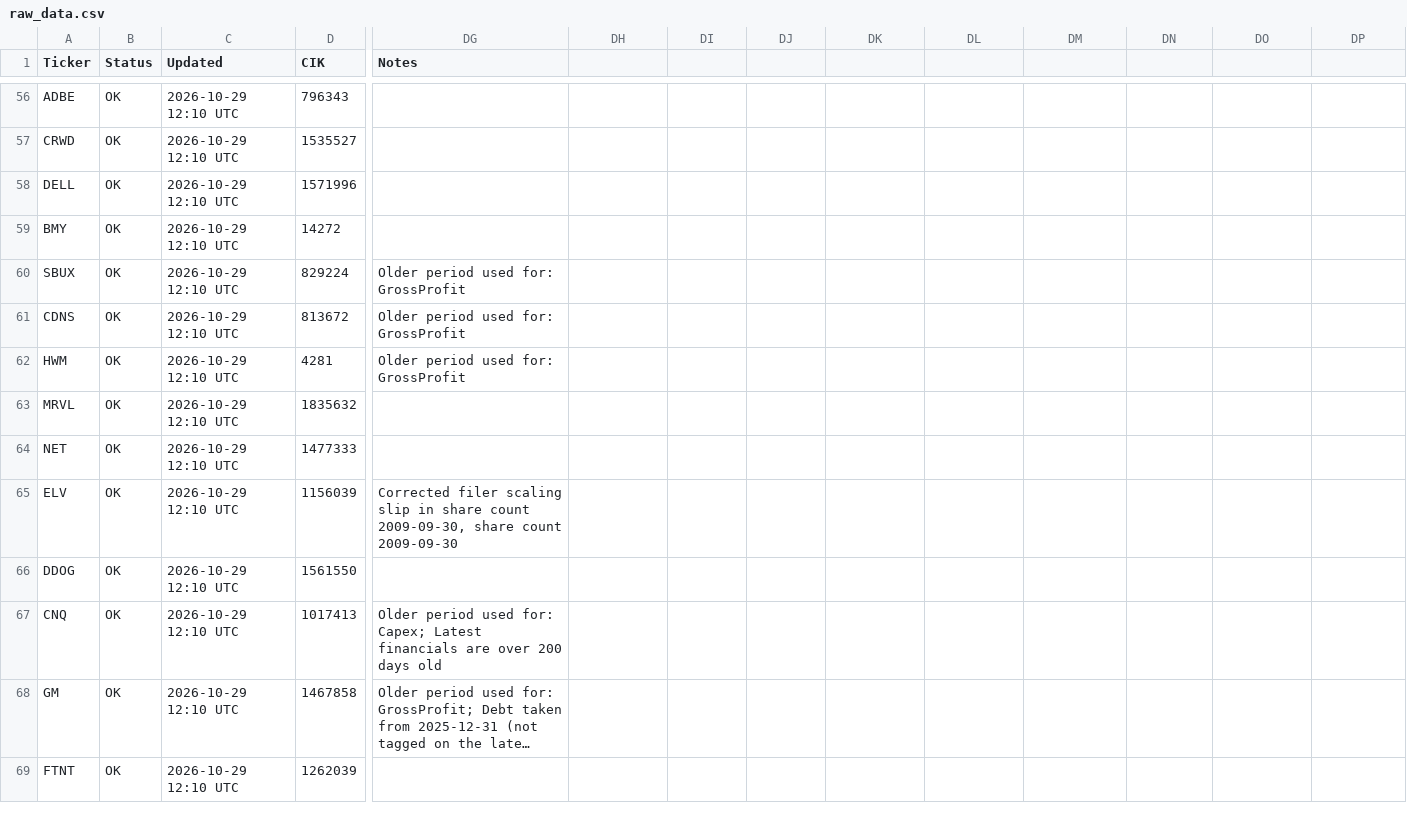
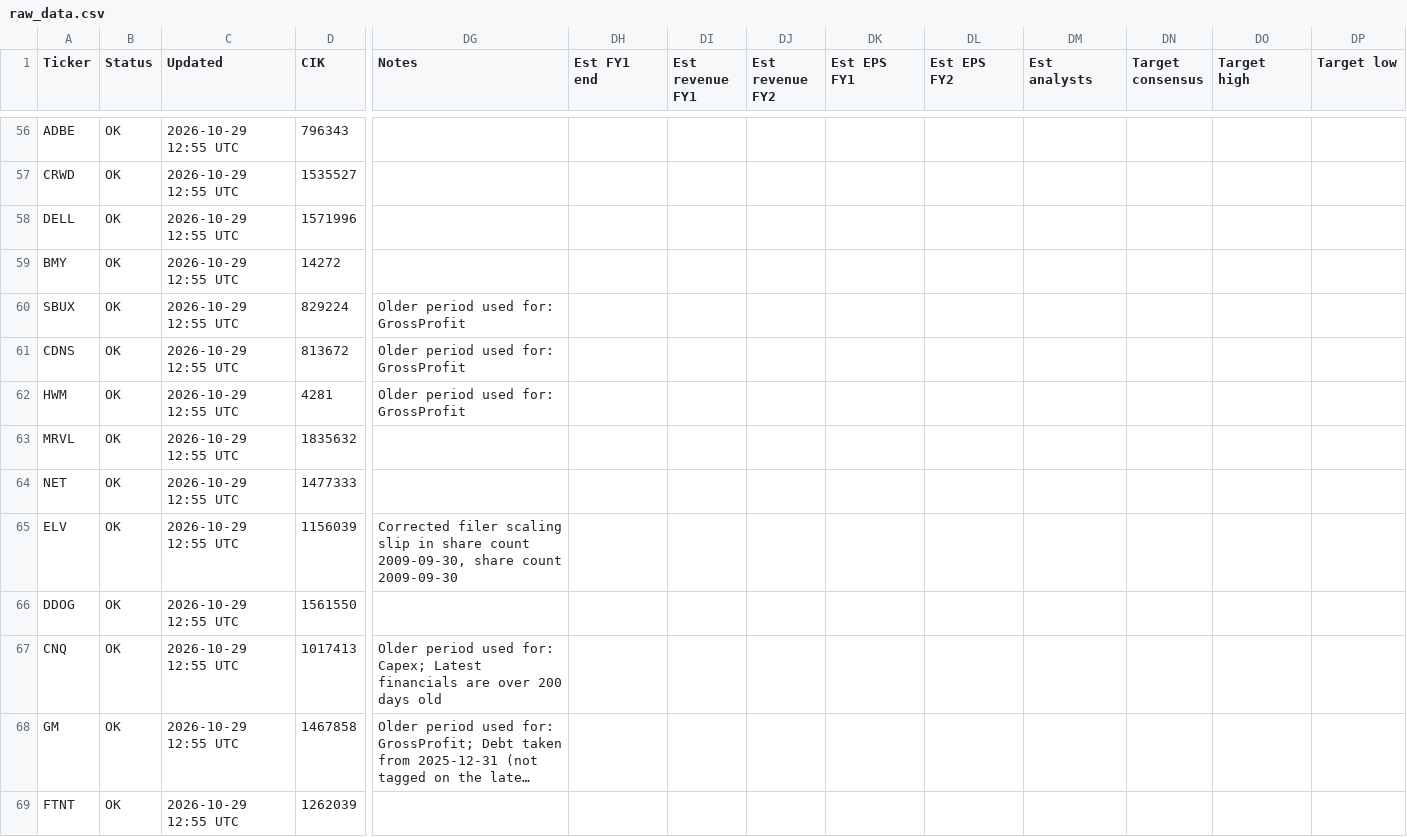
Before and after one commit to User1001-web/stock-valuation-data, a CSV file: data/raw_data.csv, drawn as a sheet; only a part is shown, gaps mark what is left out; long unchanged cells end in …; the diff covers the shown part only; the diff names each change by its address in the sheet, - before the commit and + after, or states it on an @@ line.

```diff
--- a/data/raw_data.csv
+++ b/data/raw_data.csv
-DH1: (empty)
+DH1: Est FY1 end
-DI1: (empty)
+DI1: Est revenue FY1
-DJ1: (empty)
+DJ1: Est revenue FY2
-DK1: (empty)
+DK1: Est EPS FY1
-DL1: (empty)
+DL1: Est EPS FY2
-DM1: (empty)
+DM1: Est analysts
-DN1: (empty)
+DN1: Target consensus
-DO1: (empty)
+DO1: Target high
-DP1: (empty)
+DP1: Target low
-C56:C69 (Updated): 2026-10-29 12:10 UTC
+C56:C69 (Updated): 2026-10-29 12:55 UTC
```
Also changed, not shown: 156 edited cells elsewhere in this file, 2 other files.
